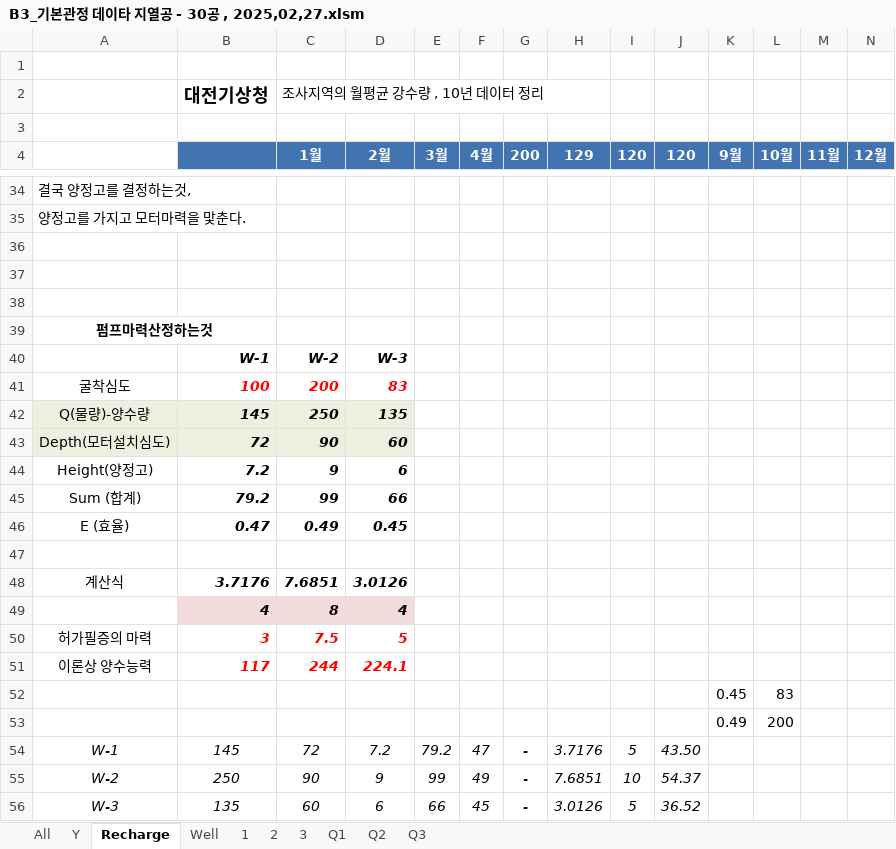
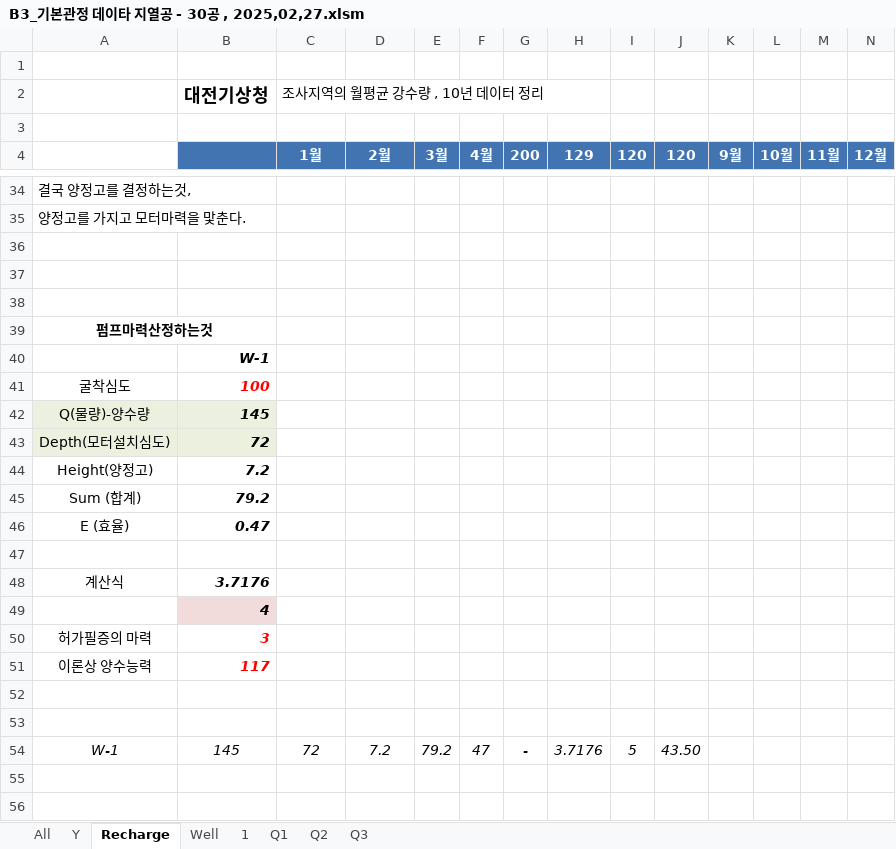
Before and after one commit to ihanseol/02_Excel2, an Excel workbook: 01_Acquifer Pumping Test/03_기본관정데이타/B3_기본관정 데이타 지열공 - 30공 , 2025,02,27.xlsm, sheet Recharge, drawn as a sheet; only a part is shown, gaps mark what is left out; values as stored, in another font and other column widths than the file's, no borders; charts and pictures not drawn; removed rows and columns are numbered as before the commit, all else as after; rows hold the shown columns only; the diff names each change by its address in the sheet, - before the commit and + after, or states it on an @@ line.

```diff
--- a/01_Acquifer Pumping Test/03_기본관정데이타/B3_기본관정 데이타 지열공 - 30공 , 2025,02,27.xlsm (sheet Recharge)
+++ b/01_Acquifer Pumping Test/03_기본관정데이타/B3_기본관정 데이타 지열공 - 30공 , 2025,02,27.xlsm (sheet Recharge)
-sheet tab: 2
-sheet tab: 3
-row 40:  | W-1 | W-2 | W-3
+row 40:  | W-1
-C41 (1월): 200
+C41 (1월): (empty)
-D41 (2월): 83
+D41 (2월): (empty)
-C42 (1월): 250
+C42 (1월): (empty)
-C42:D43 fill: #EBF1DE
+C42:D43 fill: none
-D42 (2월): 135
+D42 (2월): (empty)
-C43 (1월): 90
+C43 (1월): (empty)
-D43 (2월): 60
+D43 (2월): (empty)
-C44 (1월): 9
+C44 (1월): (empty)
-D44 (2월): 6
+D44 (2월): (empty)
-C45 (1월): 99
+C45 (1월): (empty)
-D45 (2월): 66
+D45 (2월): (empty)
-C46 (1월): 0.49
+C46 (1월): (empty)
-D46 (2월): 0.45
+D46 (2월): (empty)
-C48 (1월): 7.6851
+C48 (1월): (empty)
-D48 (2월): 3.0126
+D48 (2월): (empty)
-row 49:  | 4 | 8 | 4
+row 49:  | 4
-C50 (1월): 7.5
+C50 (1월): (empty)
-D50 (2월): 5
+D50 (2월): (empty)
-C51 (1월): 244
+C51 (1월): (empty)
-D51 (2월): 224.1
+D51 (2월): (empty)
-row 52:  |  |  |  |  |  |  |  |  |  | 0.45 | 83
+row 52: (empty)
-row 53:  |  |  |  |  |  |  |  |  |  | 0.49 | 200
+row 53: (empty)
-row 55: W-2 | 250 | 90 | 9 | 99 | 49 | - | 7.6851 | 10 | 54.37
-row 56: W-3 | 135 | 60 | 6 | 66 | 45 | - | 3.0126 | 5 | 36.52
```
Also changed, not shown: sheet Well, sheet 1, charts or pictures.
